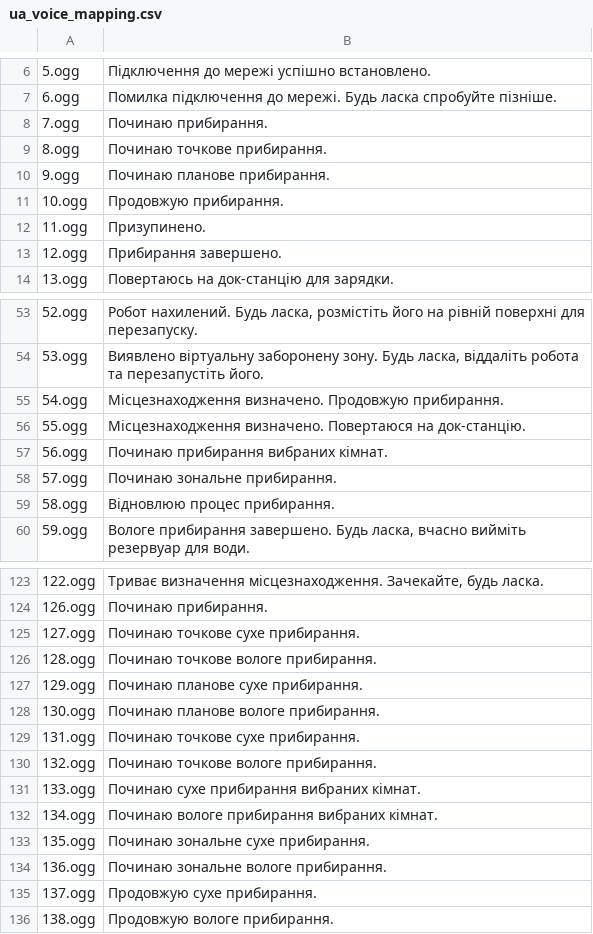
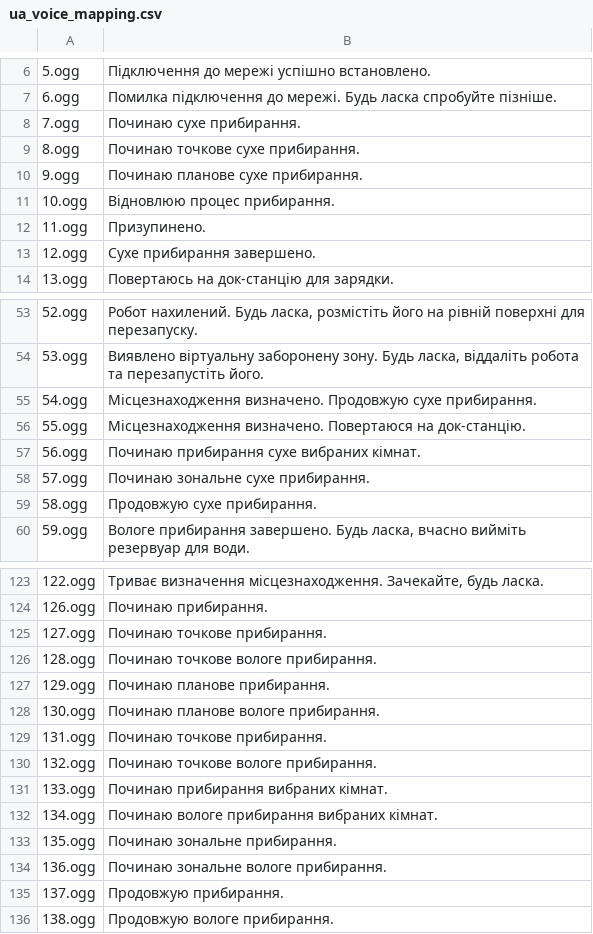
Before and after one commit to oleksandr-belei/dreame-vacuum-uk-voice-packs, a CSV file: ua_voice_mapping.csv, drawn as a sheet; only a part is shown, gaps mark what is left out; the diff covers the shown part only.

Commit message:
Update 'uk_female_pensive' voice pack details

```diff
--- a/ua_voice_mapping.csv
+++ b/ua_voice_mapping.csv
@@ -7,8 +7,8 @@
 "6.ogg","Помилка підключення до мережі. Будь ласка спробуйте пізніше."
-"7.ogg","Починаю прибирання."
-"8.ogg","Починаю точкове прибирання."
-"9.ogg","Починаю планове прибирання."
-"10.ogg","Продовжую прибирання."
+"7.ogg","Починаю сухе прибирання."
+"8.ogg","Починаю точкове сухе прибирання."
+"9.ogg","Починаю планове сухе прибирання."
+"10.ogg","Відновлюю процес прибирання."
 "11.ogg","Призупинено."
-"12.ogg","Прибирання завершено."
+"12.ogg","Сухе прибирання завершено."
 "13.ogg","Повертаюсь на док-станцію для зарядки."
@@ -54,7 +54,7 @@
 "53.ogg","Виявлено віртуальну заборонену зону. Будь ласка, віддаліть робота та перезапустіть його."
-"54.ogg","Місцезнаходження визначено. Продовжую прибирання."
+"54.ogg","Місцезнаходження визначено. Продовжую сухе прибирання."
 "55.ogg","Місцезнаходження визначено. Повертаюся на док-станцію."
-"56.ogg","Починаю прибирання вибраних кімнат."
-"57.ogg","Починаю зональне прибирання."
-"58.ogg","Відновлюю процес прибирання."
+"56.ogg","Починаю прибирання сухе вибраних кімнат."
+"57.ogg","Починаю зональне сухе прибирання."
+"58.ogg","Продовжую сухе прибирання."
 "59.ogg","Вологе прибирання завершено. Будь ласка, вчасно вийміть резервуар для води."
@@ -124,13 +124,13 @@
 "126.ogg","Починаю прибирання."
-"127.ogg","Починаю точкове сухе прибирання."
+"127.ogg","Починаю точкове прибирання."
 "128.ogg","Починаю точкове вологе прибирання."
-"129.ogg","Починаю планове сухе прибирання."
+"129.ogg","Починаю планове прибирання."
 "130.ogg","Починаю планове вологе прибирання."
-"131.ogg","Починаю точкове сухе прибирання."
+"131.ogg","Починаю точкове прибирання."
 "132.ogg","Починаю точкове вологе прибирання."
-"133.ogg","Починаю сухе прибирання вибраних кімнат."
+"133.ogg","Починаю прибирання вибраних кімнат."
 "134.ogg","Починаю вологе прибирання вибраних кімнат."
-"135.ogg","Починаю зональне сухе прибирання."
+"135.ogg","Починаю зональне прибирання."
 "136.ogg","Починаю зональне вологе прибирання."
-"137.ogg","Продовжую сухе прибирання."
+"137.ogg","Продовжую прибирання."
 "138.ogg","Продовжую вологе прибирання."
```
Also changed, not shown: 2 edited cells elsewhere in this file, 2 other files.
